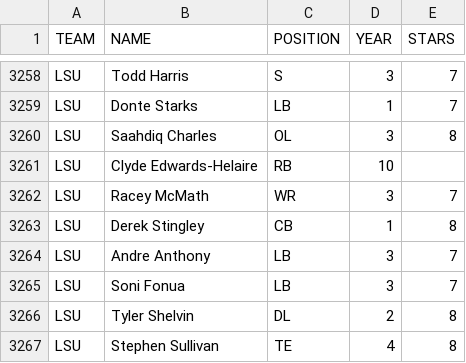
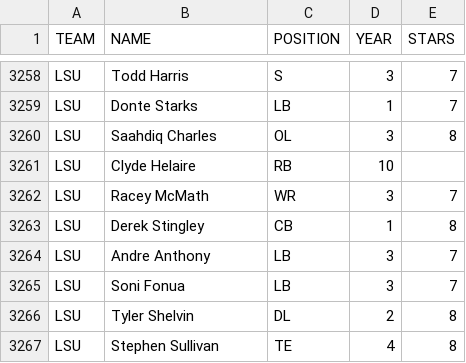
Before and after one commit to dilmasterjone/CFB-Coach, a CSV file: Universe/2019-Roster-V4.csv, drawn as a sheet; only a part is shown, gaps mark what is left out.

Commit message:
Update 2019-Roster-V4.csv

```diff
--- a/Universe/2019-Roster-V4.csv
+++ b/Universe/2019-Roster-V4.csv
@@ -3260,3 +3260,3 @@ LSU,Donte Starks,LB,1,7
 LSU,Saahdiq Charles,OL,3,8
-LSU,Clyde Edwards-Helaire,RB,10
+LSU,Clyde Helaire,RB,10
 LSU,Racey McMath,WR,3,7
```
